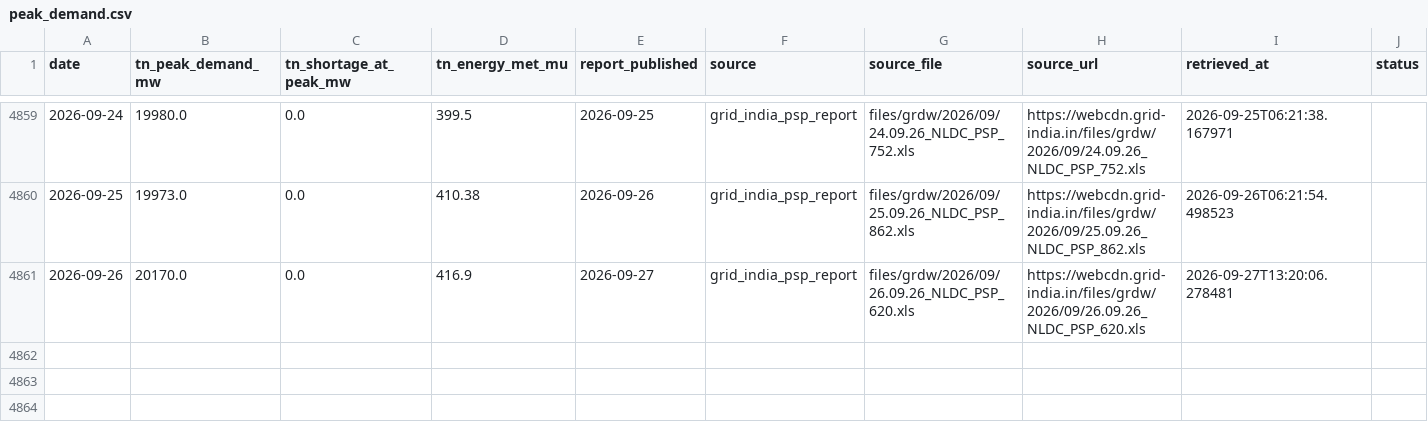
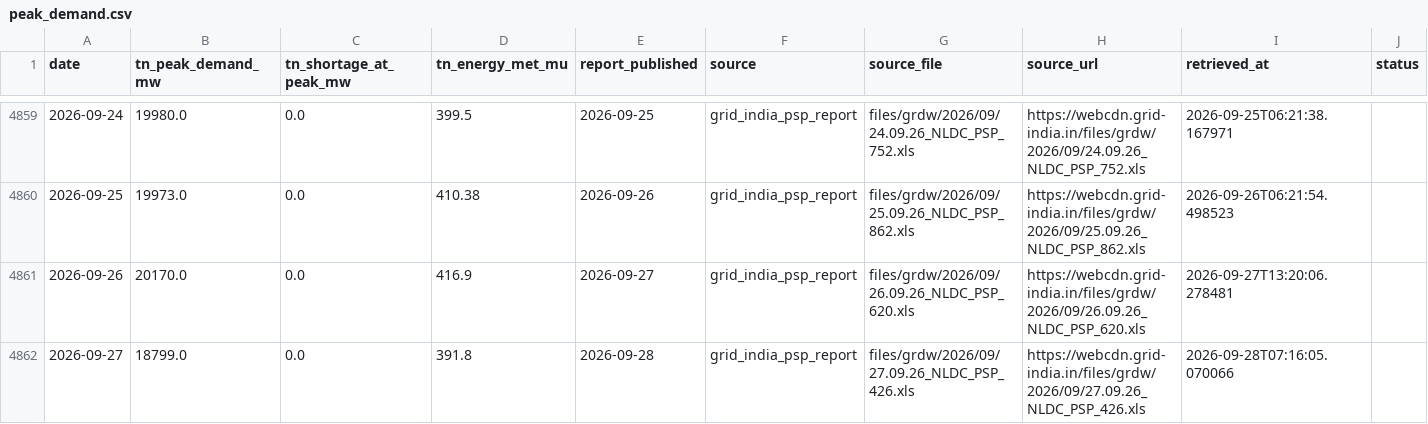
Before and after one commit to gkavin2527/tn-peak-demand-dataset, a CSV file: data/peak_demand.csv, drawn as a sheet; only a part is shown, gaps mark what is left out.

```diff
--- a/data/peak_demand.csv
+++ b/data/peak_demand.csv
@@ -4861 +4861,2 @@ date,tn_peak_demand_mw,tn_shortage_at_peak_mw,tn_energy_met_mu,report_published,
 2026-09-26,20170.0,0.0,416.9,2026-09-27,grid_india_psp_report,files/grdw/2026/09/26.09.26_NLDC_PSP_620.xls,https://webcdn.grid-india.in/files/grdw/2026/09/26.09.26_NLDC_PSP_620.xls,2026-09-27T13:20:06.278481,
+2026-09-27,18799.0,0.0,391.8,2026-09-28,grid_india_psp_report,files/grdw/2026/09/27.09.26_NLDC_PSP_426.xls,https://webcdn.grid-india.in/files/grdw/2026/09/27.09.26_NLDC_PSP_426.xls,2026-09-28T07:16:05.070066,
```
Also changed, not shown: data/weather_forecast_log.csv, 2 other files.
